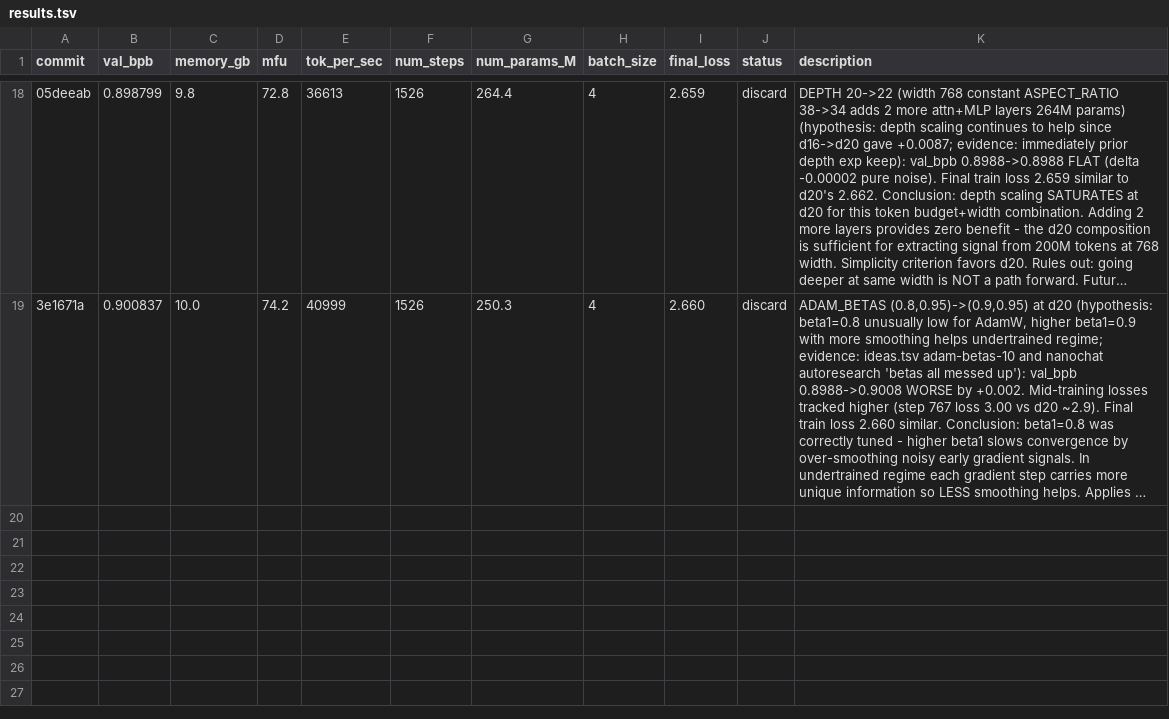
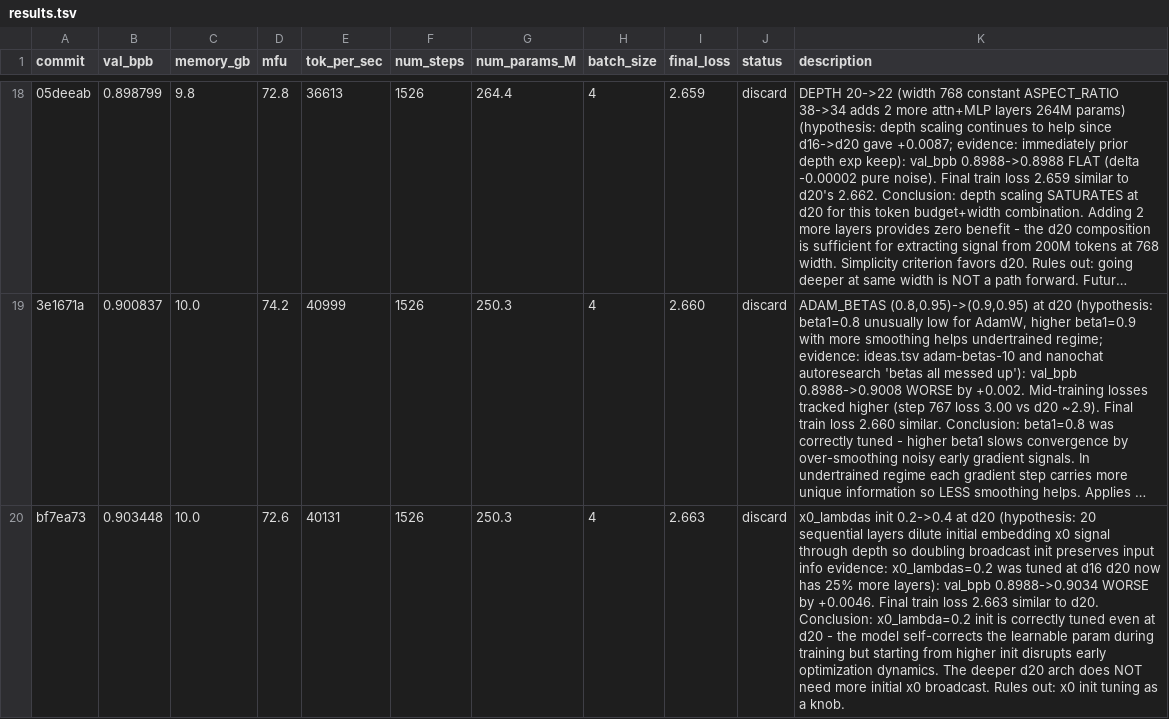
Before and after one commit to Djordje-Stojanovic/TrainRTX5070_200MTokens, a TSV file: results.tsv, drawn as a sheet; only a part is shown, gaps mark what is left out; long unchanged cells end in …; the diff names each change by its address in the sheet, - before the commit and + after, or states it on an @@ line.

Commit message:
results: discard x0_lambdas init 0.2->0.4 (val_bpb 0.903 worse)

```diff
--- a/results.tsv
+++ b/results.tsv
+row 20: bf7ea73 | 0.903448 | 10.0 | 72.6 | 40131 | 1526 | 250.3 | 4 | 2.663 | discard | x0_lambdas init 0.2->0.4 at d20 (hypothesis: 20 sequential layers dilute initial embedding x0 signal through depth so doubling broadcast init preserves input info evidence: x0_lambdas=0.2 was tuned at d16 d20 now has 25% more layers): val_bpb 0.8988->0.9034 WORSE by +0.0046. Final train loss 2.663 similar to d20. Conclusion: x0_lambda=0.2 init is correctly tuned even at d20 - the model self-corrects the learnable param during training but starting from higher init disrupts early optimization dynamics. The deeper d20 arch does NOT need more initial x0 broadcast. Rules out: x0 init tuning as a knob.
```
